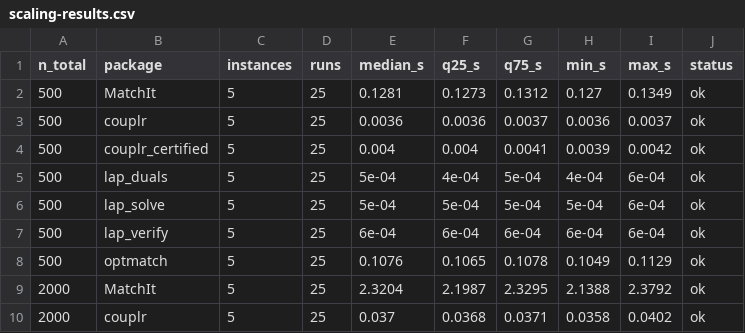
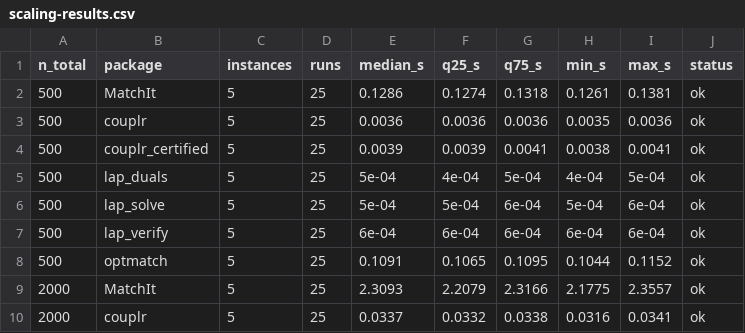
Before and after one commit to gcol33/couplr, a CSV file: paper/bench/results/scaling-results.csv, drawn as a sheet; only a part is shown; the diff covers the shown part only.

```diff
--- a/paper/bench/results/scaling-results.csv
+++ b/paper/bench/results/scaling-results.csv
@@ -1,10 +1,10 @@
 "n_total","package","instances","runs","median_s","q25_s","q75_s","min_s","max_s","status"
-500,"MatchIt",5,25,0.1281,0.1273,0.1312,0.127,0.1349,"ok"
-500,"couplr",5,25,0.0036,0.0036,0.0037,0.0036,0.0037,"ok"
-500,"couplr_certified",5,25,0.004,0.004,0.0041,0.0039,0.0042,"ok"
-500,"lap_duals",5,25,5e-04,4e-04,5e-04,4e-04,6e-04,"ok"
-500,"lap_solve",5,25,5e-04,5e-04,5e-04,5e-04,6e-04,"ok"
+500,"MatchIt",5,25,0.1286,0.1274,0.1318,0.1261,0.1381,"ok"
+500,"couplr",5,25,0.0036,0.0036,0.0036,0.0035,0.0036,"ok"
+500,"couplr_certified",5,25,0.0039,0.0039,0.0041,0.0038,0.0041,"ok"
+500,"lap_duals",5,25,5e-04,4e-04,5e-04,4e-04,5e-04,"ok"
+500,"lap_solve",5,25,5e-04,5e-04,6e-04,5e-04,6e-04,"ok"
 500,"lap_verify",5,25,6e-04,6e-04,6e-04,6e-04,6e-04,"ok"
-500,"optmatch",5,25,0.1076,0.1065,0.1078,0.1049,0.1129,"ok"
-2000,"MatchIt",5,25,2.3204,2.1987,2.3295,2.1388,2.3792,"ok"
-2000,"couplr",5,25,0.037,0.0368,0.0371,0.0358,0.0402,"ok"
+500,"optmatch",5,25,0.1091,0.1065,0.1095,0.1044,0.1152,"ok"
+2000,"MatchIt",5,25,2.3093,2.2079,2.3166,2.1775,2.3557,"ok"
+2000,"couplr",5,25,0.0337,0.0332,0.0338,0.0316,0.0341,"ok"
```
Also changed, not shown: 145 edited cells elsewhere in this file, paper/bench/results/implicit-grid-runs.csv, paper/bench/results/path-points.csv, 14 other files.
